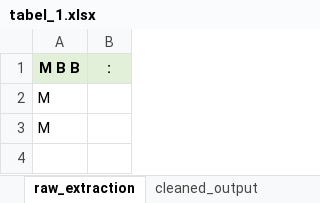
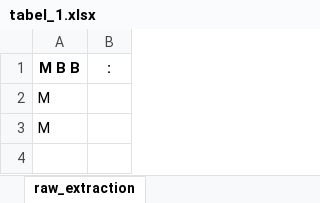
Before and after one commit to cuculum/Percobaan_OCR_Tugas, an Excel workbook: pdf2img/hasil_ekstraksi/table_5/tabel_1.xlsx, sheet raw_extraction, drawn as a sheet; only a part is shown; values as stored, in another font and other column widths than the file's, no borders; the diff names each change by its address in the sheet, - before the commit and + after, or states it on an @@ line.

```diff
--- a/pdf2img/hasil_ekstraksi/table_5/tabel_1.xlsx (sheet raw_extraction)
+++ b/pdf2img/hasil_ekstraksi/table_5/tabel_1.xlsx (sheet raw_extraction)
-sheet tab: cleaned_output
-A1:B1 fill: #E2F0D9
+A1:B1 fill: none
```
Also changed, not shown: pdf2img/hasil_ekstraksi/table_10/tabel_1.xlsx, pdf2img/hasil_ekstraksi/table_12/tabel_1.xlsx, 11 other files.
